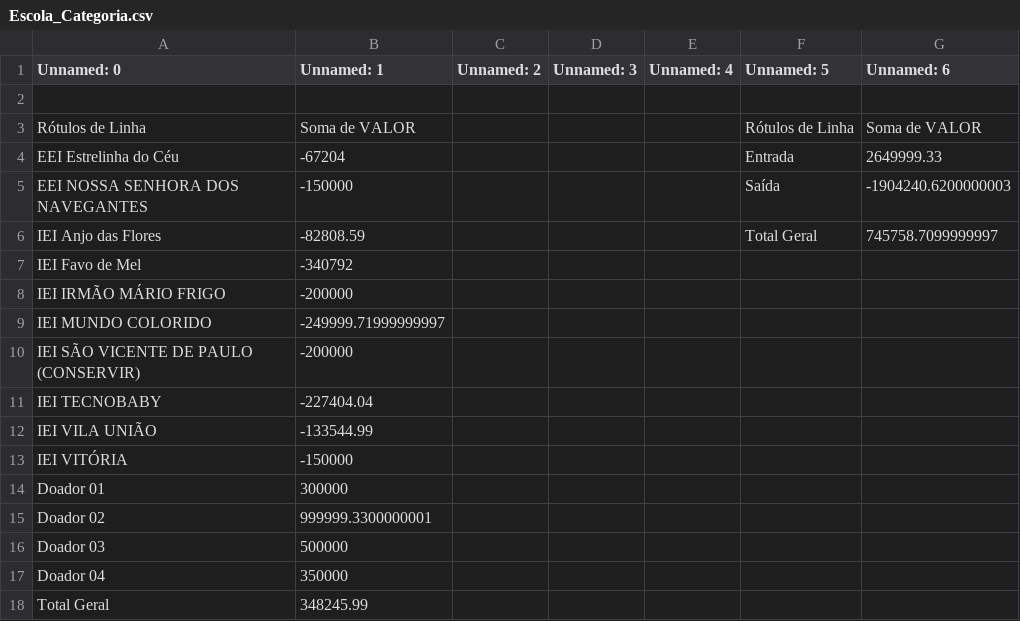
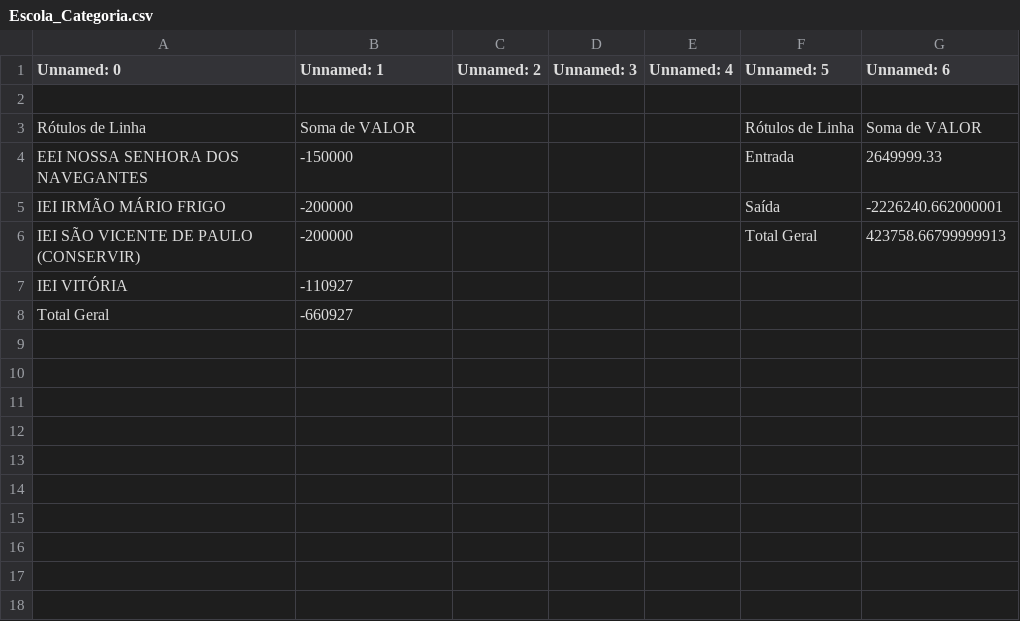
Before and after one commit to jpfpereira/School-Flood-Dash, a CSV file: data/Escola_Categoria.csv, drawn as a sheet.

```diff
--- a/data/Escola_Categoria.csv
+++ b/data/Escola_Categoria.csv
@@ -3,16 +3,6 @@ Unnamed: 0,Unnamed: 1,Unnamed: 2,Unnamed: 3,Unnamed: 4,Unnamed: 5,Unnamed: 6
 Rótulos de Linha,Soma de VALOR,,,,Rótulos de Linha,Soma de VALOR
-EEI Estrelinha do Céu,-67204,,,,Entrada,2649999.33
-EEI NOSSA SENHORA DOS NAVEGANTES        ,-150000,,,,Saída,-1904240.6200000003
-IEI Anjo das Flores,-82808.59,,,,Total Geral,745758.7099999997
-IEI Favo de Mel,-340792,,,,,
-IEI IRMÃO MÁRIO FRIGO        ,-200000,,,,,
-IEI MUNDO COLORIDO        ,-249999.71999999997,,,,,
-IEI SÃO VICENTE DE PAULO (CONSERVIR)      ,-200000,,,,,
-IEI TECNOBABY        ,-227404.04,,,,,
-IEI VILA UNIÃO,-133544.99,,,,,
-IEI VITÓRIA,-150000,,,,,
-Doador 01,300000,,,,,
-Doador 02,999999.3300000001,,,,,
-Doador 03,500000,,,,,
-Doador 04,350000,,,,,
-Total Geral,348245.99,,,,,
+EEI NOSSA SENHORA DOS NAVEGANTES        ,-150000,,,,Entrada,2649999.33
+IEI IRMÃO MÁRIO FRIGO        ,-200000,,,,Saída,-2226240.662000001
+IEI SÃO VICENTE DE PAULO (CONSERVIR)      ,-200000,,,,Total Geral,423758.66799999913
+IEI VITÓRIA,-110927,,,,,
+Total Geral,-660927,,,,,
```
Also changed, not shown: data/Base_Geral_Pagamentos.csv, data/Fluxo_Mensal.csv, 3 other files.
